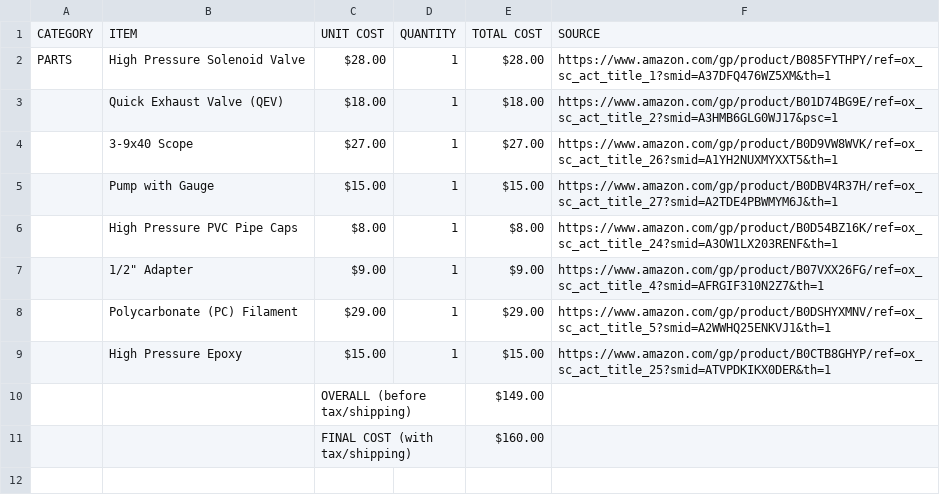
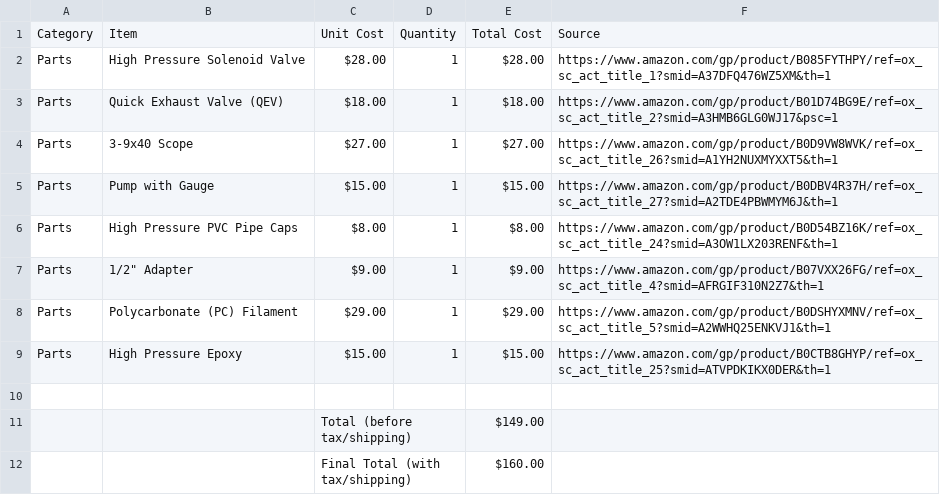
Before and after one commit to XGamer110/Pneumatic-Precision-System, a CSV file: BOM.csv, drawn as a sheet.

Commit message:
Update BOM.csv

```diff
--- a/BOM.csv
+++ b/BOM.csv
@@ -1,11 +1,12 @@
-CATEGORY,ITEM,UNIT COST,QUANTITY,TOTAL COST,SOURCE,,,,,,,,,,,,,,,,
-PARTS,High Pressure Solenoid Valve,$28.00,1,$28.00,https://www.amazon.com/gp/product/B085FYTHPY/ref=ox_sc_act_title_1?smid=A37DFQ476WZ5XM&th=1,,,,,,,,,,,,,,,,
-,Quick Exhaust Valve (QEV),$18.00,1,$18.00,https://www.amazon.com/gp/product/B01D74BG9E/ref=ox_sc_act_title_2?smid=A3HMB6GLG0WJ17&psc=1,,,,,,,,,,,,,,,,
-,3-9x40 Scope,$27.00,1,$27.00,https://www.amazon.com/gp/product/B0D9VW8WVK/ref=ox_sc_act_title_26?smid=A1YH2NUXMYXXT5&th=1,,,,,,,,,,,,,,,,
-,Pump with Gauge,$15.00,1,$15.00,https://www.amazon.com/gp/product/B0DBV4R37H/ref=ox_sc_act_title_27?smid=A2TDE4PBWMYM6J&th=1,,,,,,,,,,,,,,,,
-,High Pressure PVC Pipe Caps,$8.00,1,$8.00,https://www.amazon.com/gp/product/B0D54BZ16K/ref=ox_sc_act_title_24?smid=A3OW1LX203RENF&th=1,,,,,,,,,,,,,,,,
-,1/2" Adapter,$9.00,1,$9.00,https://www.amazon.com/gp/product/B07VXX26FG/ref=ox_sc_act_title_4?smid=AFRGIF310N2Z7&th=1,,,,,,,,,,,,,,,,
-,Polycarbonate (PC) Filament,$29.00,1,$29.00,https://www.amazon.com/gp/product/B0DSHYXMNV/ref=ox_sc_act_title_5?smid=A2WWHQ25ENKVJ1&th=1,,,,,,,,,,,,,,,,
-,High Pressure Epoxy,$15.00,1,$15.00,https://www.amazon.com/gp/product/B0CTB8GHYP/ref=ox_sc_act_title_25?smid=ATVPDKIKX0DER&th=1,,,,,,,,,,,,,,,,
-,,OVERALL (before tax/shipping),,$149.00,,,,,,,,,,,,,,,,,
-,,FINAL COST (with tax/shipping),,$160.00,,,,,,,,,,,,,,,,,
+Category,Item,Unit Cost,Quantity,Total Cost,Source
+Parts,High Pressure Solenoid Valve,$28.00,1,$28.00,https://www.amazon.com/gp/product/B085FYTHPY/ref=ox_sc_act_title_1?smid=A37DFQ476WZ5XM&th=1
+Parts,Quick Exhaust Valve (QEV),$18.00,1,$18.00,https://www.amazon.com/gp/product/B01D74BG9E/ref=ox_sc_act_title_2?smid=A3HMB6GLG0WJ17&psc=1
+Parts,3-9x40 Scope,$27.00,1,$27.00,https://www.amazon.com/gp/product/B0D9VW8WVK/ref=ox_sc_act_title_26?smid=A1YH2NUXMYXXT5&th=1
+Parts,Pump with Gauge,$15.00,1,$15.00,https://www.amazon.com/gp/product/B0DBV4R37H/ref=ox_sc_act_title_27?smid=A2TDE4PBWMYM6J&th=1
+Parts,High Pressure PVC Pipe Caps,$8.00,1,$8.00,https://www.amazon.com/gp/product/B0D54BZ16K/ref=ox_sc_act_title_24?smid=A3OW1LX203RENF&th=1
+Parts,1/2" Adapter,$9.00,1,$9.00,https://www.amazon.com/gp/product/B07VXX26FG/ref=ox_sc_act_title_4?smid=AFRGIF310N2Z7&th=1
+Parts,Polycarbonate (PC) Filament,$29.00,1,$29.00,https://www.amazon.com/gp/product/B0DSHYXMNV/ref=ox_sc_act_title_5?smid=A2WWHQ25ENKVJ1&th=1
+Parts,High Pressure Epoxy,$15.00,1,$15.00,https://www.amazon.com/gp/product/B0CTB8GHYP/ref=ox_sc_act_title_25?smid=ATVPDKIKX0DER&th=1
+,,,
+,,Total (before tax/shipping),,$149.00,
+,,Final Total (with tax/shipping),,$160.00,
```
